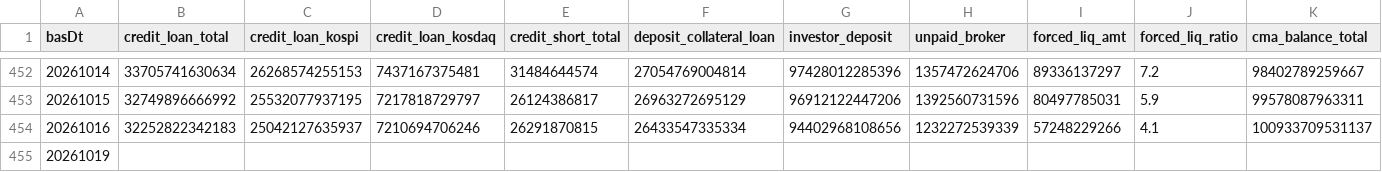
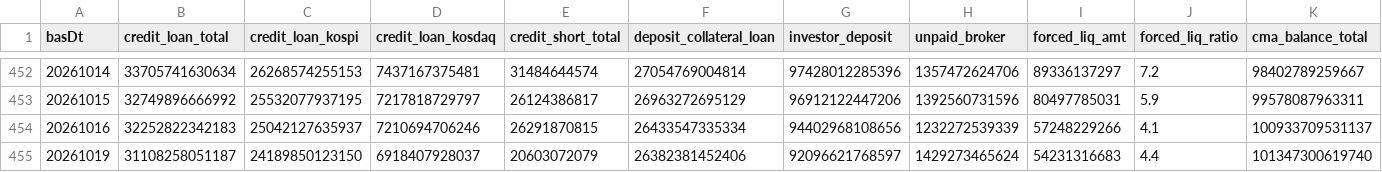
Before and after one commit to Leelll1/Screen, a CSV file: results/fss/ews_fss.csv, drawn as a sheet; only a part is shown, gaps mark what is left out; the diff names each change by its address in the sheet, - before the commit and + after, or states it on an @@ line.

```diff
--- a/results/fss/ews_fss.csv
+++ b/results/fss/ews_fss.csv
-B455 (credit_loan_total): (empty)
+B455 (credit_loan_total): 31108258051187
-C455 (credit_loan_kospi): (empty)
+C455 (credit_loan_kospi): 24189850123150
-D455 (credit_loan_kosdaq): (empty)
+D455 (credit_loan_kosdaq): 6918407928037
-E455 (credit_short_total): (empty)
+E455 (credit_short_total): 20603072079
-F455 (deposit_collateral_loan): (empty)
+F455 (deposit_collateral_loan): 26382381452406
-G455 (investor_deposit): (empty)
+G455 (investor_deposit): 92096621768597
-H455 (unpaid_broker): (empty)
+H455 (unpaid_broker): 1429273465624
-I455 (forced_liq_amt): (empty)
+I455 (forced_liq_amt): 54231316683
-J455 (forced_liq_ratio): (empty)
+J455 (forced_liq_ratio): 4.4
-K455 (cma_balance_total): (empty)
+K455 (cma_balance_total): 101347300619740
```
Also changed, not shown: results/_meta/source_health_202610.csv, results/fss/status.csv, 21 other files.
